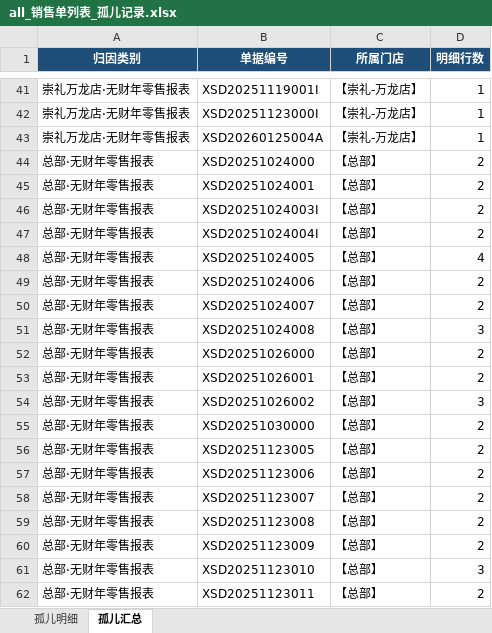
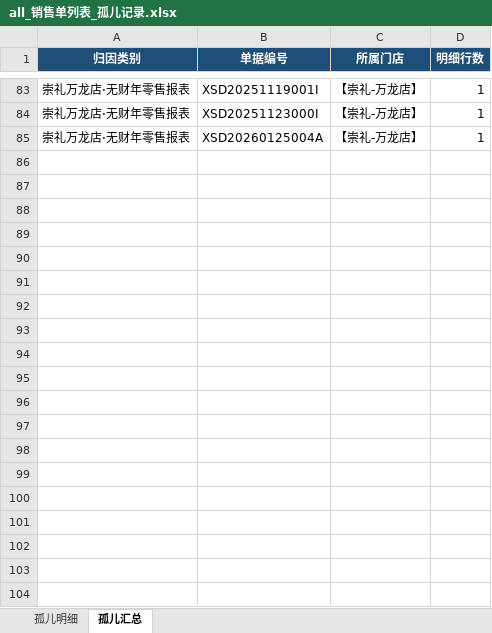
Before and after one commit to cangjie/snowmelt_ai_doc, an Excel workbook: all_销售单列表_孤儿记录.xlsx, sheet 孤儿汇总, drawn as a sheet; only a part is shown, gaps mark what is left out; values as stored, in another font and other column widths than the file's, no borders; removed rows and columns are numbered as before the commit, all else as after; the diff covers the shown part only; the diff names each change by its address in the sheet, - before the commit and + after, or states it on an @@ line.

```diff
--- a/all_销售单列表_孤儿记录.xlsx (sheet 孤儿汇总)
+++ b/all_销售单列表_孤儿记录.xlsx (sheet 孤儿汇总)
-row 44: 总部·无财年零售报表 | XSD20251024000 | 【总部】 | 2
-row 45: 总部·无财年零售报表 | XSD20251024001 | 【总部】 | 2
-row 46: 总部·无财年零售报表 | XSD20251024003I | 【总部】 | 2
-row 47: 总部·无财年零售报表 | XSD20251024004I | 【总部】 | 2
-row 48: 总部·无财年零售报表 | XSD20251024005 | 【总部】 | 4
-row 49: 总部·无财年零售报表 | XSD20251024006 | 【总部】 | 2
-row 50: 总部·无财年零售报表 | XSD20251024007 | 【总部】 | 2
-row 51: 总部·无财年零售报表 | XSD20251024008 | 【总部】 | 3
-row 52: 总部·无财年零售报表 | XSD20251026000 | 【总部】 | 2
-row 53: 总部·无财年零售报表 | XSD20251026001 | 【总部】 | 2
-row 54: 总部·无财年零售报表 | XSD20251026002 | 【总部】 | 3
-row 55: 总部·无财年零售报表 | XSD20251030000 | 【总部】 | 2
-row 56: 总部·无财年零售报表 | XSD20251123005 | 【总部】 | 2
-row 57: 总部·无财年零售报表 | XSD20251123006 | 【总部】 | 2
-row 58: 总部·无财年零售报表 | XSD20251123007 | 【总部】 | 2
-row 59: 总部·无财年零售报表 | XSD20251123008 | 【总部】 | 2
-row 60: 总部·无财年零售报表 | XSD20251123009 | 【总部】 | 2
-row 61: 总部·无财年零售报表 | XSD20251123010 | 【总部】 | 3
-row 62: 总部·无财年零售报表 | XSD20251123011 | 【总部】 | 2
```
Also changed, not shown: 43 added rows and 64 removed rows elsewhere in this sheet, sheet 孤儿明细, 6 other files.
